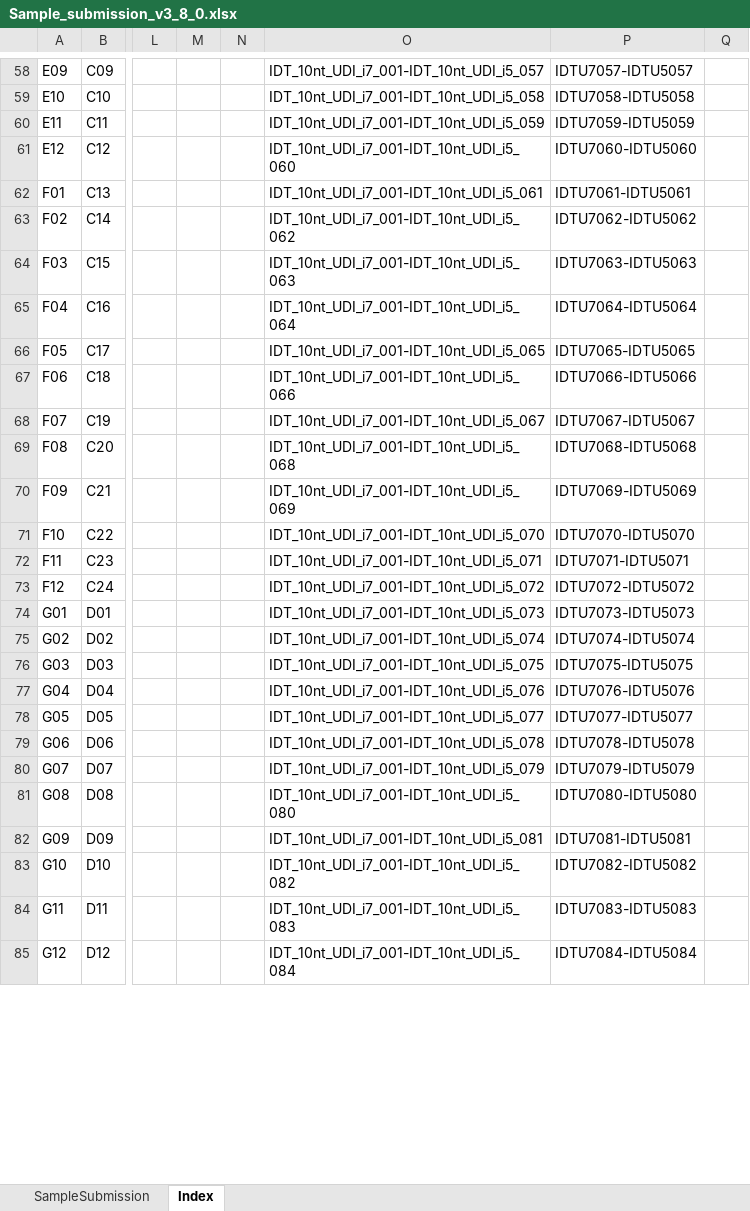
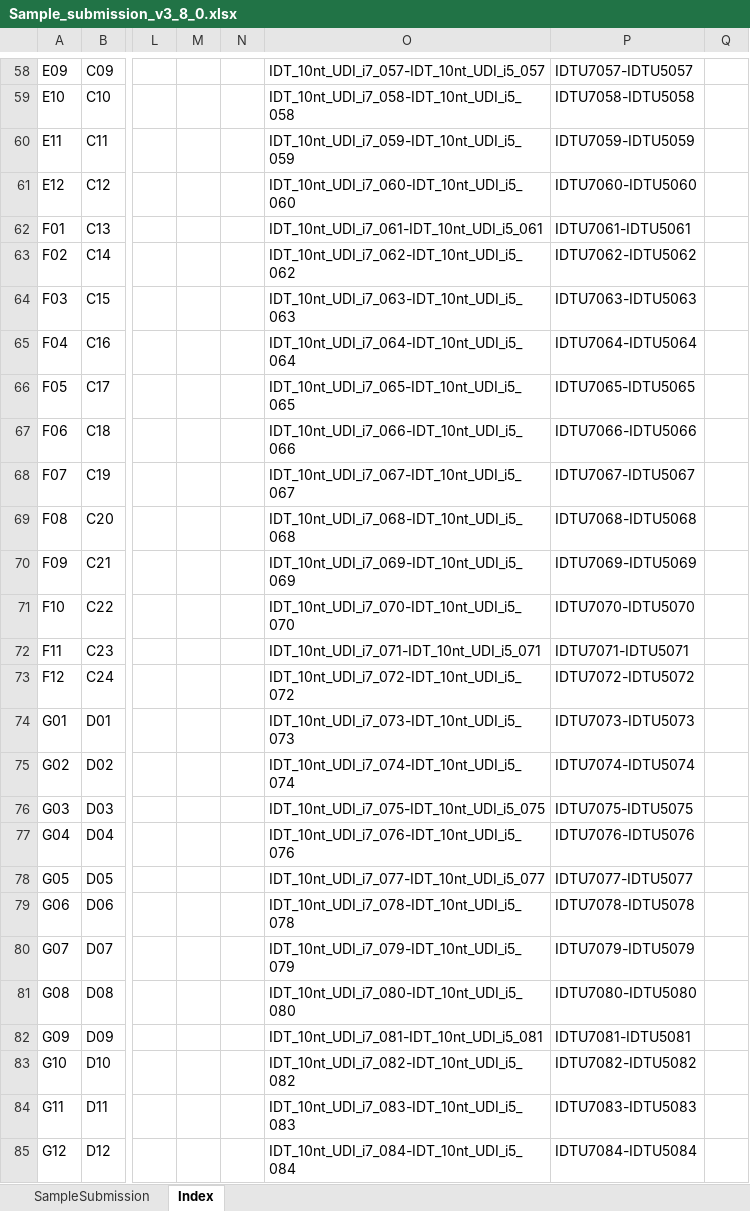
Before and after one commit to c3g/freezeman, an Excel workbook: backend/fms_core/static/submission_templates/Sample_submission_v3_8_0.xlsx, sheet Index, drawn as a sheet; only a part is shown, gaps mark what is left out; values as stored, in another font and other column widths than the file's, no borders; the diff covers the shown part only; the diff names each change by its address in the sheet, - before the commit and + after, or states it on an @@ line.

```diff
--- a/backend/fms_core/static/submission_templates/Sample_submission_v3_8_0.xlsx (sheet Index)
+++ b/backend/fms_core/static/submission_templates/Sample_submission_v3_8_0.xlsx (sheet Index)
-O58: IDT_10nt_UDI_i7_001-IDT_10nt_UDI_i5_057
+O58: IDT_10nt_UDI_i7_057-IDT_10nt_UDI_i5_057
-O59: IDT_10nt_UDI_i7_001-IDT_10nt_UDI_i5_058
+O59: IDT_10nt_UDI_i7_058-IDT_10nt_UDI_i5_058
-O60: IDT_10nt_UDI_i7_001-IDT_10nt_UDI_i5_059
+O60: IDT_10nt_UDI_i7_059-IDT_10nt_UDI_i5_059
-O61: IDT_10nt_UDI_i7_001-IDT_10nt_UDI_i5_060
+O61: IDT_10nt_UDI_i7_060-IDT_10nt_UDI_i5_060
-O62: IDT_10nt_UDI_i7_001-IDT_10nt_UDI_i5_061
+O62: IDT_10nt_UDI_i7_061-IDT_10nt_UDI_i5_061
-O63: IDT_10nt_UDI_i7_001-IDT_10nt_UDI_i5_062
+O63: IDT_10nt_UDI_i7_062-IDT_10nt_UDI_i5_062
-O64: IDT_10nt_UDI_i7_001-IDT_10nt_UDI_i5_063
+O64: IDT_10nt_UDI_i7_063-IDT_10nt_UDI_i5_063
-O65: IDT_10nt_UDI_i7_001-IDT_10nt_UDI_i5_064
+O65: IDT_10nt_UDI_i7_064-IDT_10nt_UDI_i5_064
-O66: IDT_10nt_UDI_i7_001-IDT_10nt_UDI_i5_065
+O66: IDT_10nt_UDI_i7_065-IDT_10nt_UDI_i5_065
-O67: IDT_10nt_UDI_i7_001-IDT_10nt_UDI_i5_066
+O67: IDT_10nt_UDI_i7_066-IDT_10nt_UDI_i5_066
-O68: IDT_10nt_UDI_i7_001-IDT_10nt_UDI_i5_067
+O68: IDT_10nt_UDI_i7_067-IDT_10nt_UDI_i5_067
-O69: IDT_10nt_UDI_i7_001-IDT_10nt_UDI_i5_068
+O69: IDT_10nt_UDI_i7_068-IDT_10nt_UDI_i5_068
-O70: IDT_10nt_UDI_i7_001-IDT_10nt_UDI_i5_069
+O70: IDT_10nt_UDI_i7_069-IDT_10nt_UDI_i5_069
-O71: IDT_10nt_UDI_i7_001-IDT_10nt_UDI_i5_070
+O71: IDT_10nt_UDI_i7_070-IDT_10nt_UDI_i5_070
-O72: IDT_10nt_UDI_i7_001-IDT_10nt_UDI_i5_071
+O72: IDT_10nt_UDI_i7_071-IDT_10nt_UDI_i5_071
-O73: IDT_10nt_UDI_i7_001-IDT_10nt_UDI_i5_072
+O73: IDT_10nt_UDI_i7_072-IDT_10nt_UDI_i5_072
-O74: IDT_10nt_UDI_i7_001-IDT_10nt_UDI_i5_073
+O74: IDT_10nt_UDI_i7_073-IDT_10nt_UDI_i5_073
-O75: IDT_10nt_UDI_i7_001-IDT_10nt_UDI_i5_074
+O75: IDT_10nt_UDI_i7_074-IDT_10nt_UDI_i5_074
-O76: IDT_10nt_UDI_i7_001-IDT_10nt_UDI_i5_075
+O76: IDT_10nt_UDI_i7_075-IDT_10nt_UDI_i5_075
-O77: IDT_10nt_UDI_i7_001-IDT_10nt_UDI_i5_076
+O77: IDT_10nt_UDI_i7_076-IDT_10nt_UDI_i5_076
-O78: IDT_10nt_UDI_i7_001-IDT_10nt_UDI_i5_077
+O78: IDT_10nt_UDI_i7_077-IDT_10nt_UDI_i5_077
-O79: IDT_10nt_UDI_i7_001-IDT_10nt_UDI_i5_078
+O79: IDT_10nt_UDI_i7_078-IDT_10nt_UDI_i5_078
-O80: IDT_10nt_UDI_i7_001-IDT_10nt_UDI_i5_079
+O80: IDT_10nt_UDI_i7_079-IDT_10nt_UDI_i5_079
-O81: IDT_10nt_UDI_i7_001-IDT_10nt_UDI_i5_080
+O81: IDT_10nt_UDI_i7_080-IDT_10nt_UDI_i5_080
-O82: IDT_10nt_UDI_i7_001-IDT_10nt_UDI_i5_081
+O82: IDT_10nt_UDI_i7_081-IDT_10nt_UDI_i5_081
-O83: IDT_10nt_UDI_i7_001-IDT_10nt_UDI_i5_082
+O83: IDT_10nt_UDI_i7_082-IDT_10nt_UDI_i5_082
-O84: IDT_10nt_UDI_i7_001-IDT_10nt_UDI_i5_083
+O84: IDT_10nt_UDI_i7_083-IDT_10nt_UDI_i5_083
-O85: IDT_10nt_UDI_i7_001-IDT_10nt_UDI_i5_084
+O85: IDT_10nt_UDI_i7_084-IDT_10nt_UDI_i5_084
```
Also changed, not shown: 357 edited cells elsewhere in this sheet, 9 other files.
